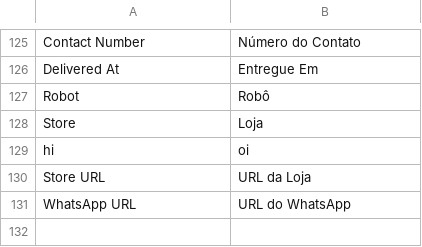
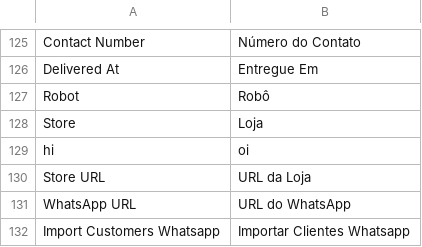
Before and after one commit to gamuzatech/tolucastore-openmage, a CSV file: app/locale/pt_BR/Toluca_Bot.csv, drawn as a sheet; only a part is shown, gaps mark what is left out.

Commit message:
Atualizado modulo Toluca_Bot: adicionado rotina para importar clientes para contatos whatsapp

```diff
--- a/app/locale/pt_BR/Toluca_Bot.csv
+++ b/app/locale/pt_BR/Toluca_Bot.csv
@@ -131 +131,2 @@
 "WhatsApp URL","URL do WhatsApp"
+"Import Customers Whatsapp","Importar Clientes Whatsapp"
```
Also changed, not shown: 4 other files.
